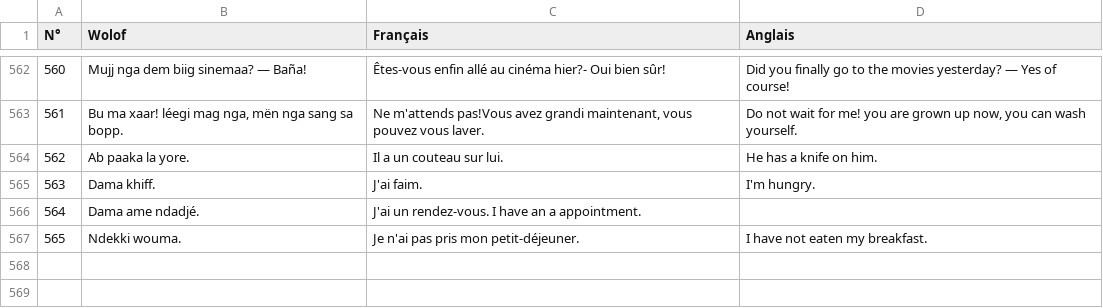
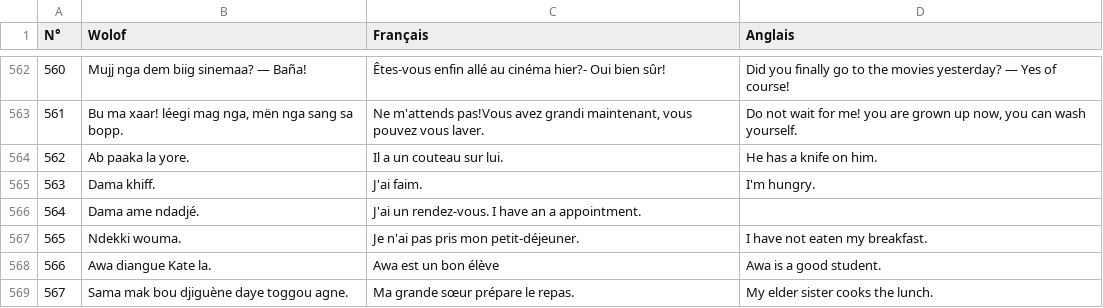
Before and after one commit to MedouneSGB/Waxtane, a CSV file: data/waxtane.csv, drawn as a sheet; only a part is shown, gaps mark what is left out.

Commit message:
2 lignes ajoutées

```diff
--- a/data/waxtane.csv
+++ b/data/waxtane.csv
@@ -567 +567,3 @@ N°,Wolof,Français,Anglais
 565,Ndekki wouma., Je n'ai pas pris mon petit-déjeuner., I have not eaten my breakfast.
+566,Awa diangue Kate la., Awa est un bon élève, Awa is a good student.
+567,Sama mak bou djiguène daye toggou agne., Ma grande sœur prépare le repas., My elder sister cooks the lunch.
```
